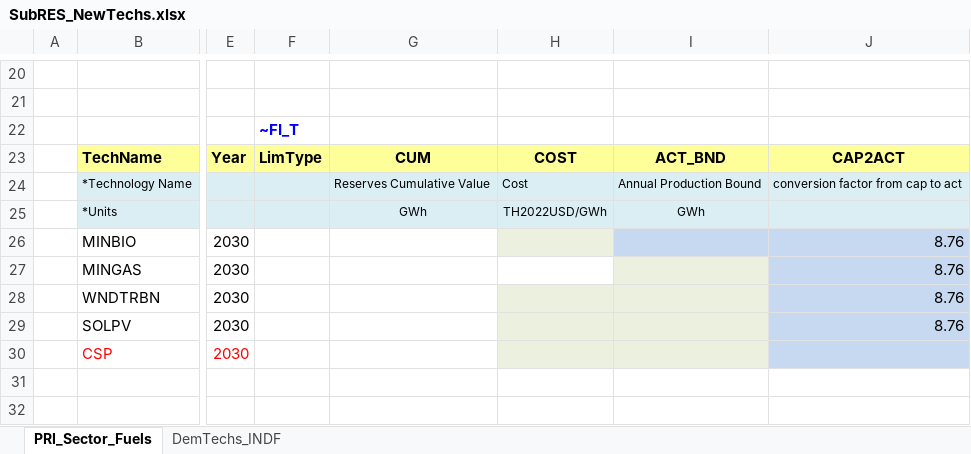
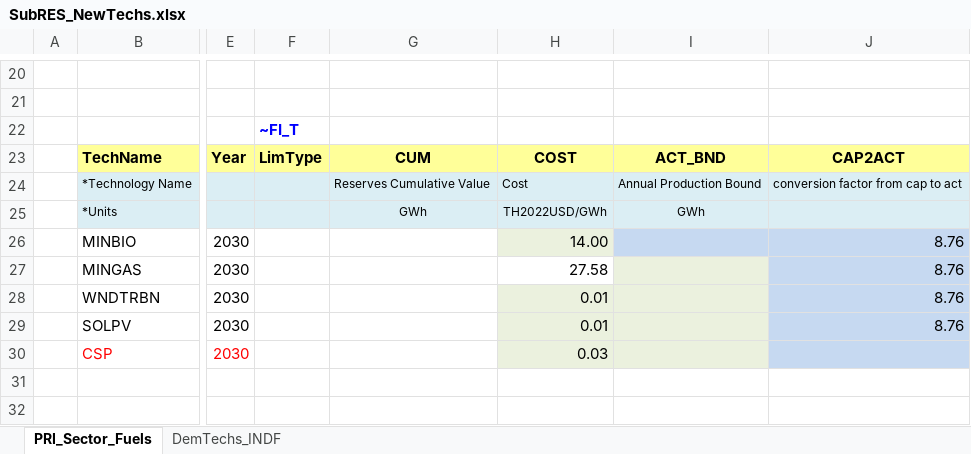
Before and after one commit to Tamenew/INDIND, an Excel workbook: SubRES_TMPL/SubRES_NewTechs.xlsx, sheet PRI_Sector_Fuels, drawn as a sheet; only a part is shown, gaps mark what is left out; values as stored, in another font and other column widths than the file's, no borders; charts and pictures not drawn; the diff names each change by its address in the sheet, - before the commit and + after, or states it on an @@ line.

```diff
--- a/SubRES_TMPL/SubRES_NewTechs.xlsx (sheet PRI_Sector_Fuels)
+++ b/SubRES_TMPL/SubRES_NewTechs.xlsx (sheet PRI_Sector_Fuels)
-H26: (empty)
+H26: 14.00
-H27: (empty)
+H27: 27.58
-H28:H29: (empty)
+H28:H29: 0.01
-H30: (empty)
+H30: 0.03
```
Also changed, not shown: sheet DemTechs_INDF, VT_REG_PRI_V01.xlsx.
